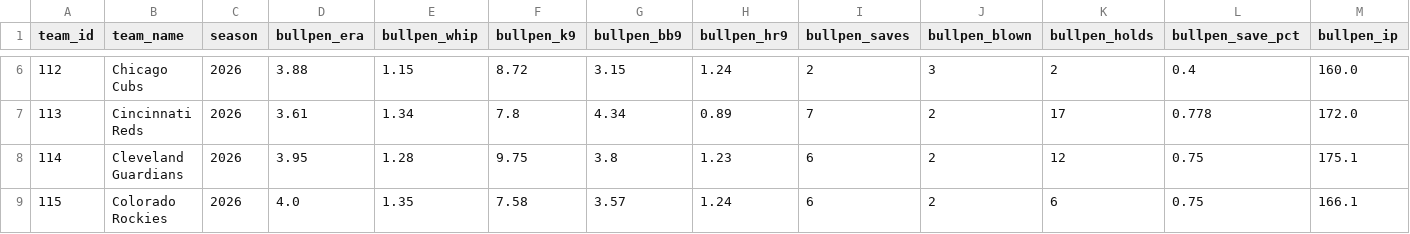
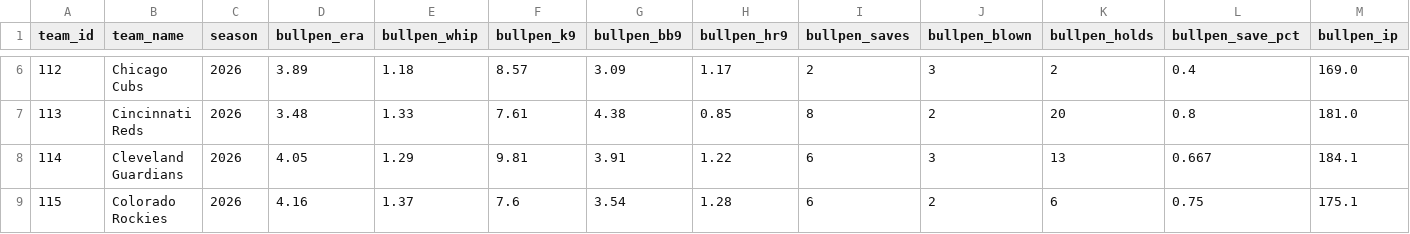
Before and after one commit to Jboom2U/sports-betting-pipeline, a CSV file: data/clean/mlb_bullpen_master.csv, drawn as a sheet; only a part is shown, gaps mark what is left out; the diff covers the shown part only.

```diff
--- a/data/clean/mlb_bullpen_master.csv
+++ b/data/clean/mlb_bullpen_master.csv
@@ -6,4 +6,4 @@ team_id,team_name,season,bullpen_era,bullpen_whip,bullpen_k9,bullpen_bb9,bullpen
-112,Chicago Cubs,2026,3.88,1.15,8.72,3.15,1.24,2,3,2,0.4,160.0
-113,Cincinnati Reds,2026,3.61,1.34,7.8,4.34,0.89,7,2,17,0.778,172.0
-114,Cleveland Guardians,2026,3.95,1.28,9.75,3.8,1.23,6,2,12,0.75,175.1
-115,Colorado Rockies,2026,4.0,1.35,7.58,3.57,1.24,6,2,6,0.75,166.1
+112,Chicago Cubs,2026,3.89,1.18,8.57,3.09,1.17,2,3,2,0.4,169.0
+113,Cincinnati Reds,2026,3.48,1.33,7.61,4.38,0.85,8,2,20,0.8,181.0
+114,Cleveland Guardians,2026,4.05,1.29,9.81,3.91,1.22,6,3,13,0.667,184.1
+115,Colorado Rockies,2026,4.16,1.37,7.6,3.54,1.28,6,2,6,0.75,175.1
```
Also changed, not shown: 165 edited cells elsewhere in this file, data/clean/mlb_injuries_master.csv, data/clean/mlb_odds_master.csv, 5 other files.
